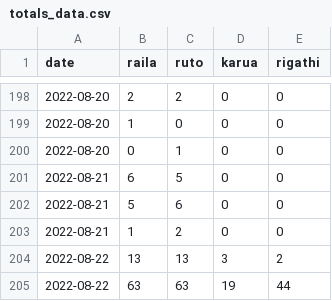
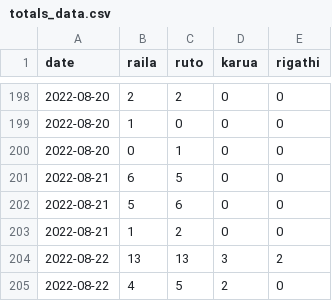
Before and after one commit to Nelwade/media_coverage, a CSV file: data/totals_data.csv, drawn as a sheet; only a part is shown, gaps mark what is left out.

```diff
--- a/data/totals_data.csv
+++ b/data/totals_data.csv
@@ -204,2 +204,2 @@ date,raila,ruto,karua,rigathi
 2022-08-22,13,13,3,2
-2022-08-22,63,63,19,44
+2022-08-22,4,5,2,0
```
Also changed, not shown: data/nat_data.csv, data/std_data.csv, 4 other files.
